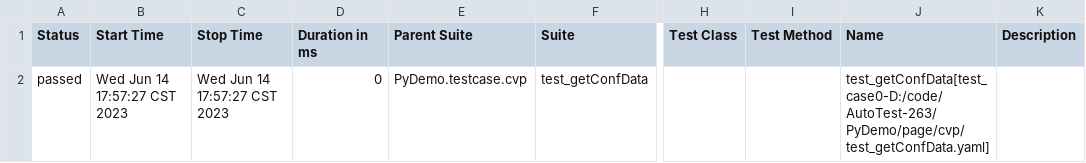
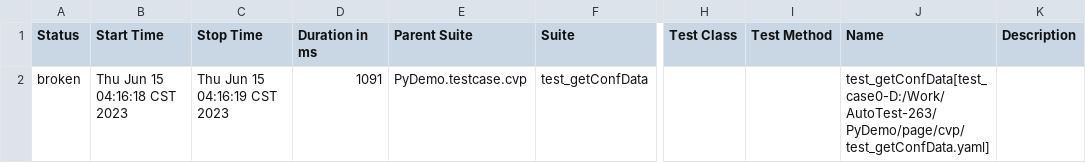
Before and after one commit to chensi960515/AutoTest-263, a CSV file: PyDemo/report/html/data/suites.csv, drawn as a sheet; only a part is shown, gaps mark what is left out; the diff names each change by its address in the sheet, - before the commit and + after, or states it on an @@ line.

```diff
--- a/PyDemo/report/html/data/suites.csv
+++ b/PyDemo/report/html/data/suites.csv
-A2 (Status): passed
+A2 (Status): broken
-B2 (Start Time): Wed Jun 14 17:57:27 CST 2023
+B2 (Start Time): Thu Jun 15 04:16:18 CST 2023
-C2 (Stop Time): Wed Jun 14 17:57:27 CST 2023
+C2 (Stop Time): Thu Jun 15 04:16:19 CST 2023
-D2 (Duration in ms): 0
+D2 (Duration in ms): 1091
-J2 (Name): test_getConfData[test_case0-D:/code/AutoTest-263/PyDemo/page/cvp/test_getConfData.yaml]
+J2 (Name): test_getConfData[test_case0-D:/Work/AutoTest-263/PyDemo/page/cvp/test_getConfData.yaml]
```
Also changed, not shown: 44 other files.
